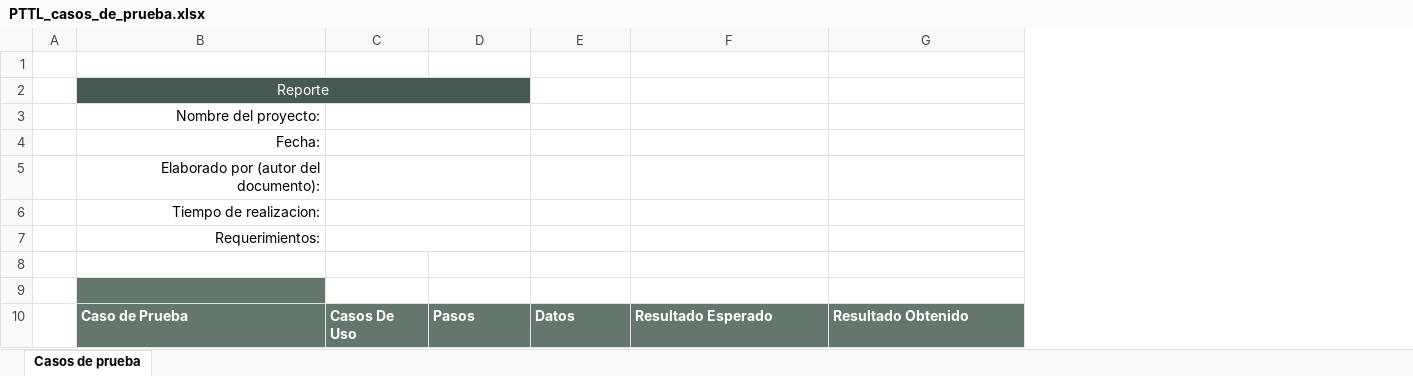
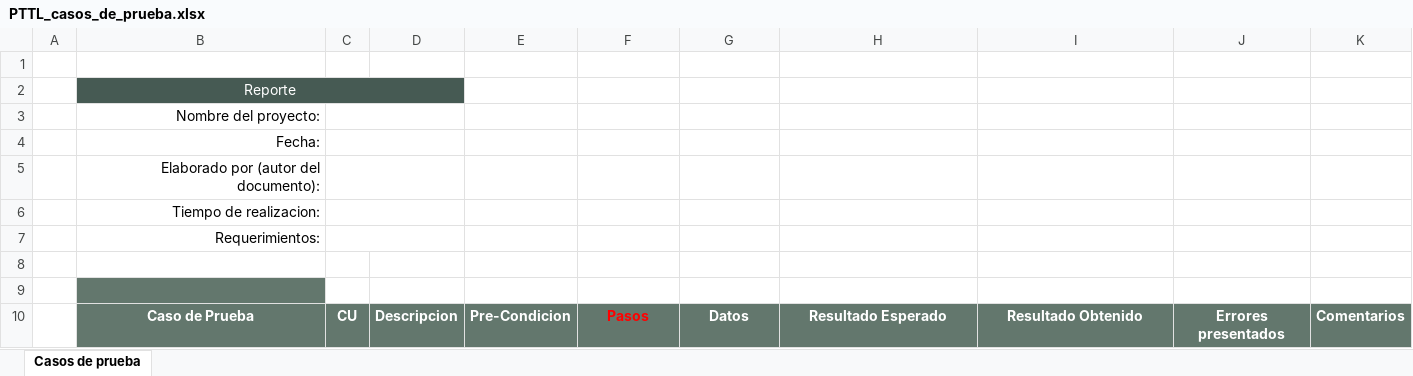
Before and after one commit to CharlsG/IWM, an Excel workbook: Organización/Procesos/Ciclo de vida IWM/3. Ejecución/3.3 Pruebas internas/PTTL_casos_de_prueba.xlsx, sheet Casos de prueba, drawn as a sheet; values as stored, in another font and other column widths than the file's, no borders; removed rows and columns are numbered as before the commit, all else as after; the diff names each change by its address in the sheet, - before the commit and + after, or states it on an @@ line.

Commit message:
Actualizacion de plantilla

```diff
--- a/Organización/Procesos/Ciclo de vida IWM/3. Ejecución/3.3 Pruebas internas/PTTL_casos_de_prueba.xlsx (sheet Casos de prueba)
+++ b/Organización/Procesos/Ciclo de vida IWM/3. Ejecución/3.3 Pruebas internas/PTTL_casos_de_prueba.xlsx (sheet Casos de prueba)
-column C, row 10: Casos De Uso
+column C, row 10: CU
+column D, row 10: Descripcion
+column E, row 10: Pre-Condicion
+column J, row 10: Errores presentados
+column K, row 10: Comentarios
-B2:D2 merged
+B2:D2 merged
-F2 fill: #465A53
+F2 fill: none
-B10 alignment: left
+B10 alignment: center
-F10:I10 alignment: left
+F10:I10 alignment: center
-F10 text colour: #FFFFFF
+F10 text colour: #FF0000
```
